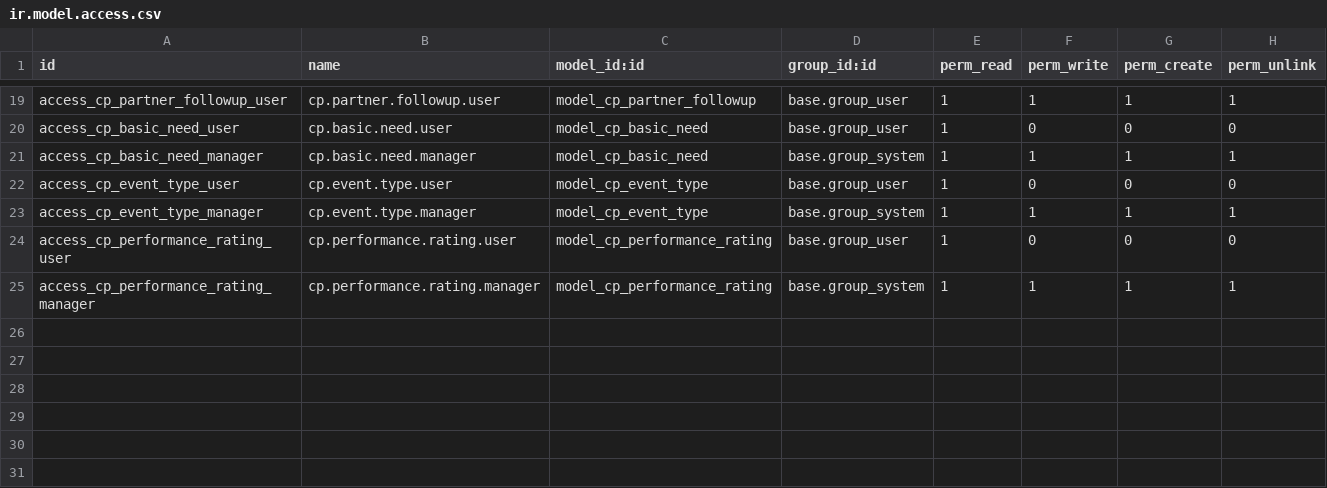
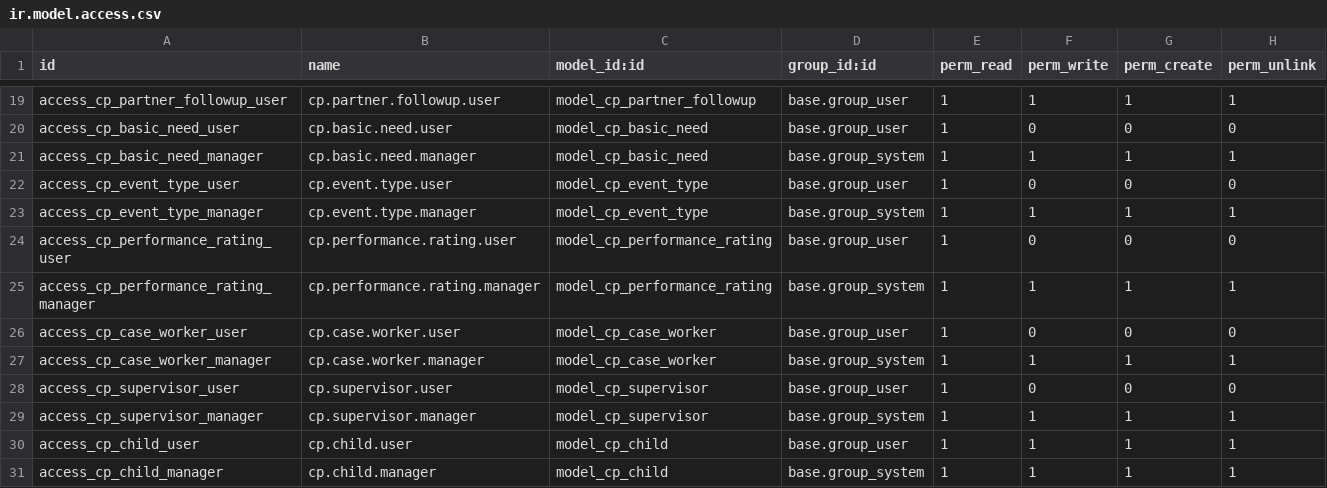
Before and after one commit to burhanismael/Mowdafa_customizations, a CSV file: mowdafa_child_protection/security/ir.model.access.csv, drawn as a sheet; only a part is shown, gaps mark what is left out.

```diff
--- a/mowdafa_child_protection/security/ir.model.access.csv
+++ b/mowdafa_child_protection/security/ir.model.access.csv
@@ -25 +25,7 @@ access_cp_performance_rating_user,cp.performance.rating.user,model_cp_performanc
 access_cp_performance_rating_manager,cp.performance.rating.manager,model_cp_performance_rating,base.group_system,1,1,1,1
+access_cp_case_worker_user,cp.case.worker.user,model_cp_case_worker,base.group_user,1,0,0,0
+access_cp_case_worker_manager,cp.case.worker.manager,model_cp_case_worker,base.group_system,1,1,1,1
+access_cp_supervisor_user,cp.supervisor.user,model_cp_supervisor,base.group_user,1,0,0,0
+access_cp_supervisor_manager,cp.supervisor.manager,model_cp_supervisor,base.group_system,1,1,1,1
+access_cp_child_user,cp.child.user,model_cp_child,base.group_user,1,1,1,1
+access_cp_child_manager,cp.child.manager,model_cp_child,base.group_system,1,1,1,1
```
Also changed, not shown: 7 other files.
